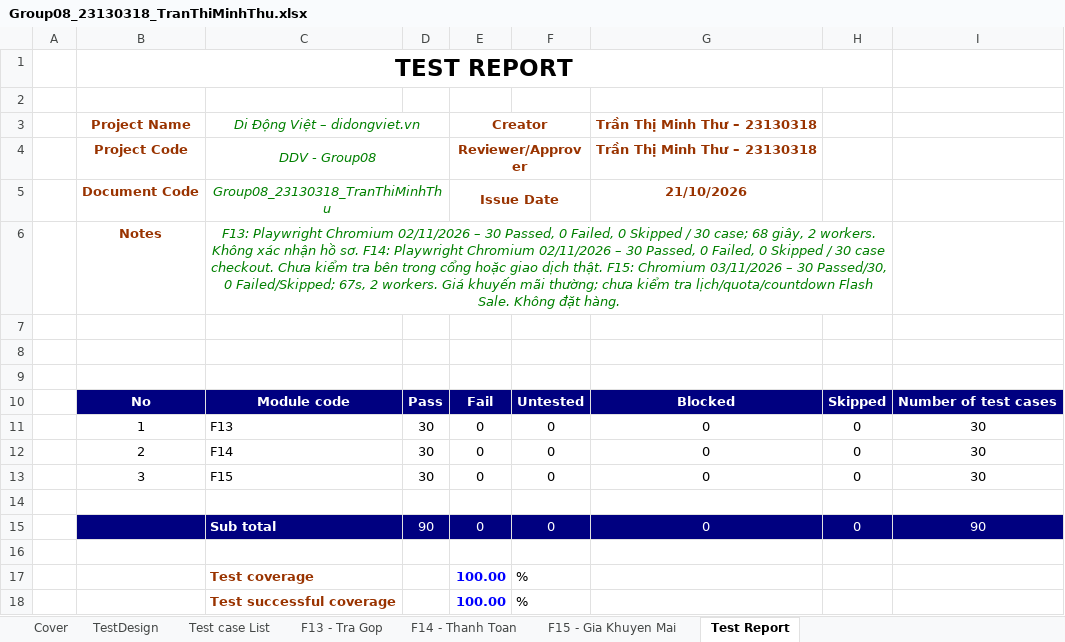
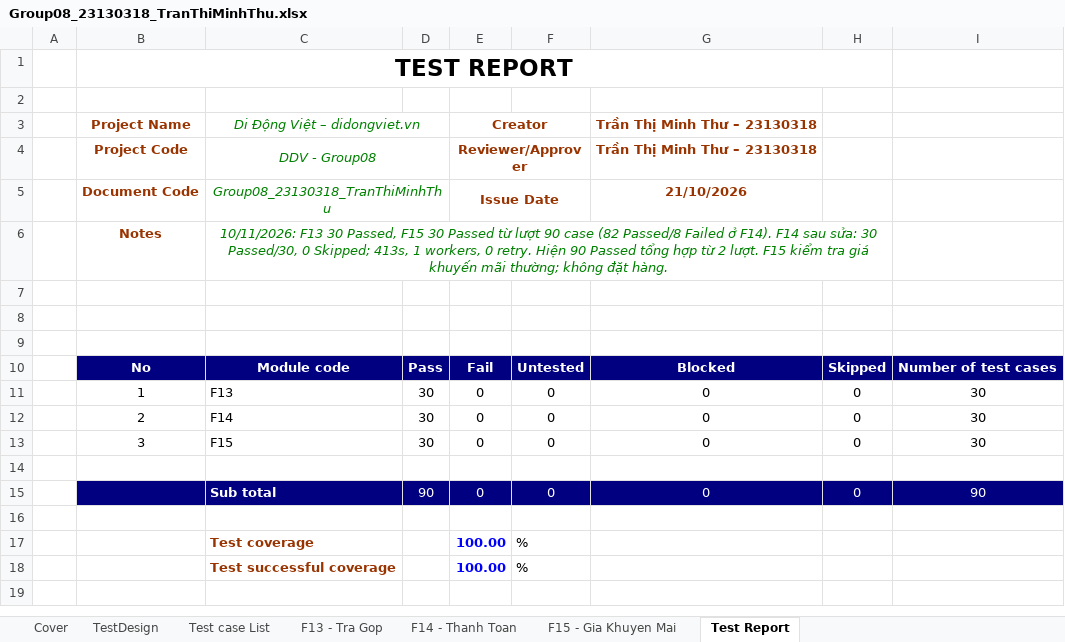
Before and after one commit to HoangDuyTan/Group08-Software-Test, an Excel workbook: docs/individual/Group08_23130318_TranThiMinhThu.xlsx, sheet Test Report, drawn as a sheet; values as stored, in another font and other column widths than the file's, no borders; the diff names each change by its address in the sheet, - before the commit and + after, or states it on an @@ line.

Commit message:
docs(23130318): sync F14 cases and verified execution evidence

```diff
--- a/docs/individual/Group08_23130318_TranThiMinhThu.xlsx (sheet Test Report)
+++ b/docs/individual/Group08_23130318_TranThiMinhThu.xlsx (sheet Test Report)
-C6: F13: Playwright Chromium 02/11/2026 – 30 Passed, 0 Failed, 0 Skipped / 30 case; 68 giây, 2 workers. Không xác nhận hồ sơ. F14: Playwright Chromium 02/11/2026 – 30 Passed, 0 Failed, 0 Skipped / 30 case checkout. Chưa kiểm tra bên trong cổng hoặc giao dịch thật. F15: Chromium 03/11/2026 – 30 Passed/30, 0 Failed/Skipped; 67s, 2 workers. Giá khuyến mãi thường; chưa kiểm tra lịch/quota/countdown Flash Sale. Không đặt hàng.
+C6: 10/11/2026: F13 30 Passed, F15 30 Passed từ lượt 90 case (82 Passed/8 Failed ở F14). F14 sau sửa: 30 Passed/30, 0 Skipped; 413s, 1 workers, 0 retry. Hiện 90 Passed tổng hợp từ 2 lượt. F15 kiểm tra giá khuyến mãi thường; không đặt hàng.
```
Also changed, not shown: sheet F14 - Thanh Toan, sheet F15 - Gia Khuyen Mai, sheet F13 - Tra Gop, sheet TestDesign, sheet Test case List, docs/merged/Group08_Merged.xlsx, 8 other files.
